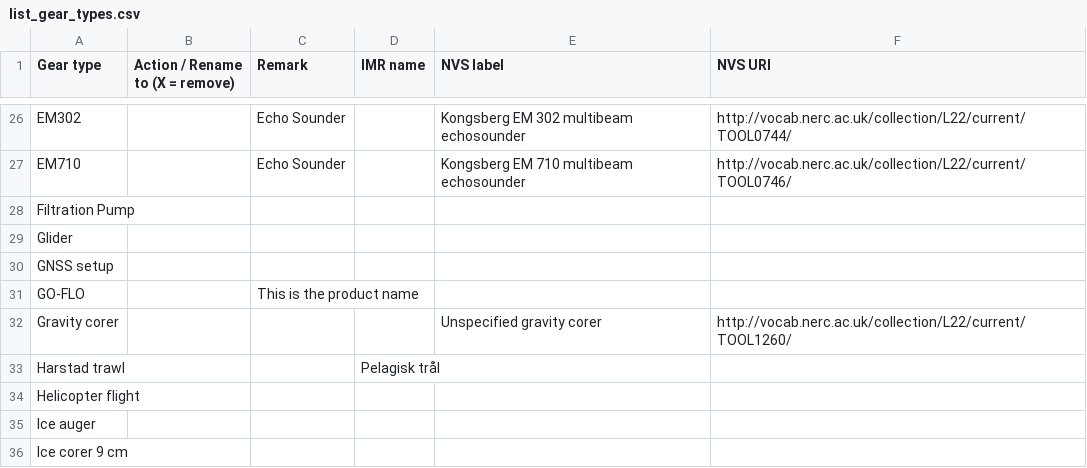
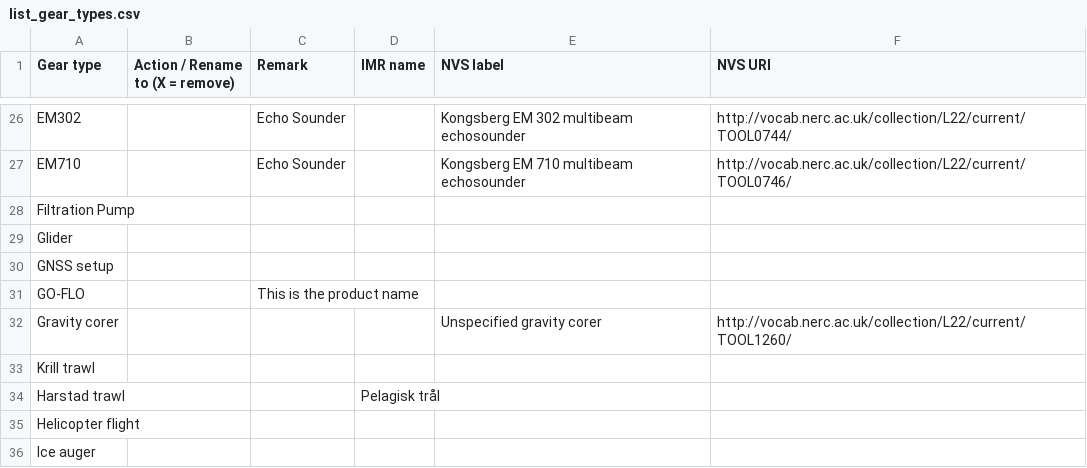
Before and after one commit to umeldt/darwinsheet, a CSV file: config/list_gear_types.csv, drawn as a sheet; only a part is shown, gaps mark what is left out; the shorter side is filled out with more unchanged rows.

Commit message:
krill trawl added

```diff
--- a/config/list_gear_types.csv
+++ b/config/list_gear_types.csv
@@ -32,2 +32,3 @@ GO-FLO,,This is the product name,,,
 Gravity corer,,,,Unspecified gravity corer,http://vocab.nerc.ac.uk/collection/L22/current/TOOL1260/
+Krill trawl,,,,,
 Harstad trawl,,,Pelagisk trål,,
```
